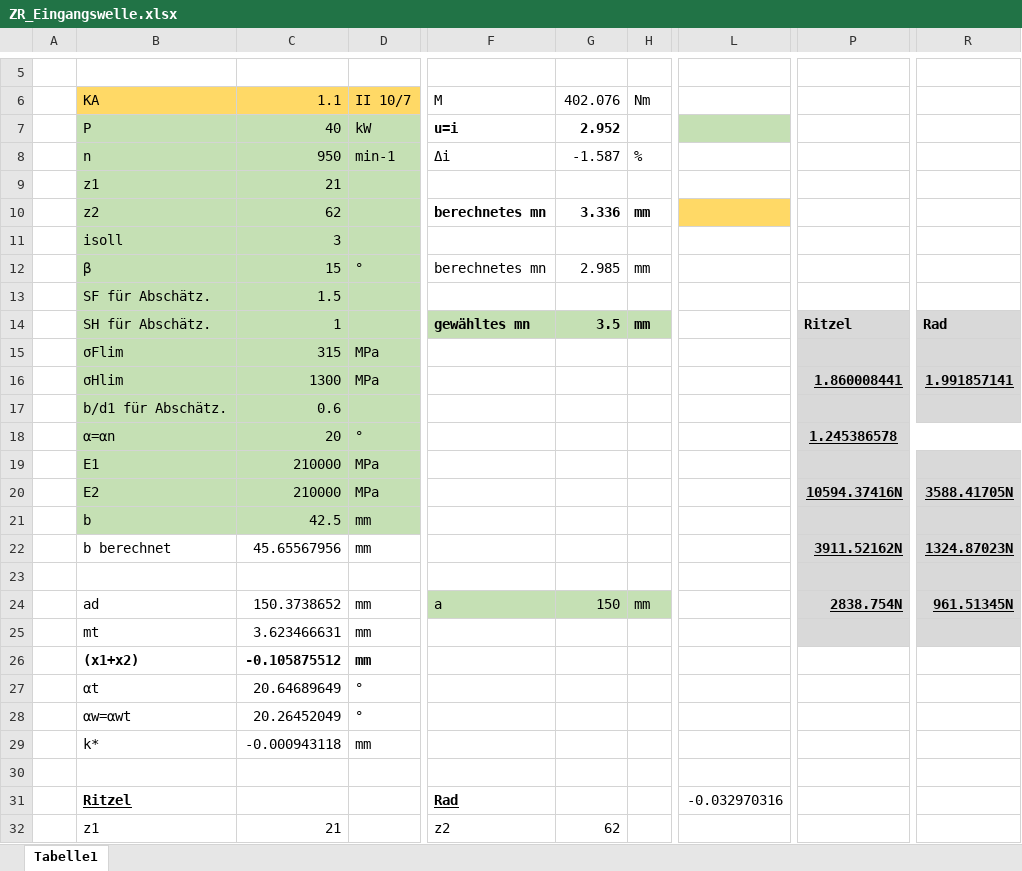
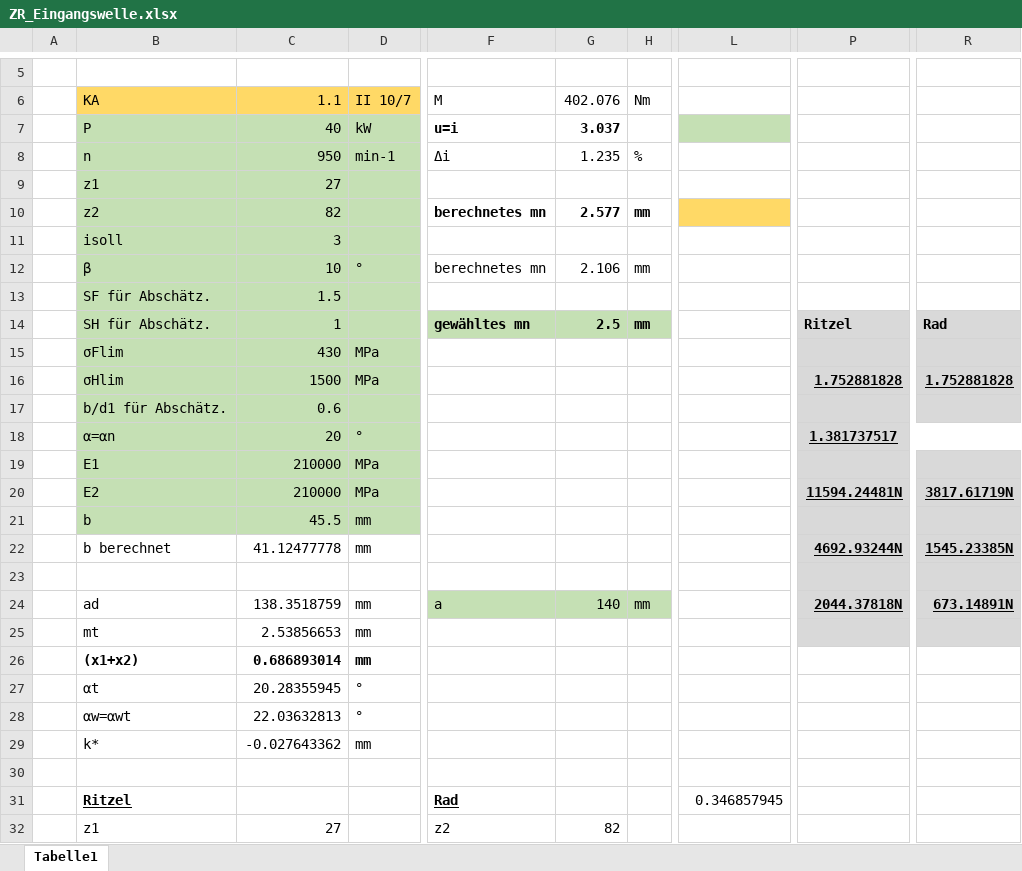
Before and after one commit to Mofiche/Getriebebeleg, an Excel workbook: ZR_Eingangswelle.xlsx, sheet Tabelle1, drawn as a sheet; only a part is shown, gaps mark what is left out; values as stored, in another font and other column widths than the file's, no borders; the diff covers the shown part only; the diff names each change by its address in the sheet, - before the commit and + after, or states it on an @@ line.

```diff
--- a/ZR_Eingangswelle.xlsx (sheet Tabelle1)
+++ b/ZR_Eingangswelle.xlsx (sheet Tabelle1)
-G7: 2.952
+G7: 3.037
-G8: -1.587
+G8: 1.235
-C9: 21
+C9: 27
-C10: 62
+C10: 82
-G10: 3.336
+G10: 2.577
-C12: 15
+C12: 10
-G12: 2.985
+G12: 2.106
-G14: 3.5
+G14: 2.5
-C15: 315
+C15: 430
-C16: 1300
+C16: 1500
-P16: 1.860008441
+P16: 1.752881828
-R16: 1.991857141
+R16: 1.752881828
-P18: 1.245386578
+P18: 1.381737517
-P20: 10594.37416N
+P20: 11594.24481N
-R20: 3588.41705N
+R20: 3817.61719N
-C21: 42.5
+C21: 45.5
-C22: 45.65567956
+C22: 41.12477778
-P22: 3911.52162N
+P22: 4692.93244N
-R22: 1324.87023N
+R22: 1545.23385N
-C24: 150.3738652
+C24: 138.3518759
-G24: 150
+G24: 140
-P24: 2838.754N
+P24: 2044.37818N
-R24: 961.51345N
+R24: 673.14891N
-C25: 3.623466631
+C25: 2.53856653
-C26: -0.105875512
+C26: 0.686893014
-C27: 20.64689649
+C27: 20.28355945
-C28: 20.26452049
+C28: 22.03632813
-C29: -0.000943118
+C29: -0.027643362
-L31: -0.032970316
+L31: 0.346857945
-C32: 21
+C32: 27
-G32: 62
+G32: 82
```
Also changed, not shown: 42 edited cells and cell formats elsewhere in this sheet, formulas that keep their value, ZR_Ausgangswelle.xlsx, 21 other files.
